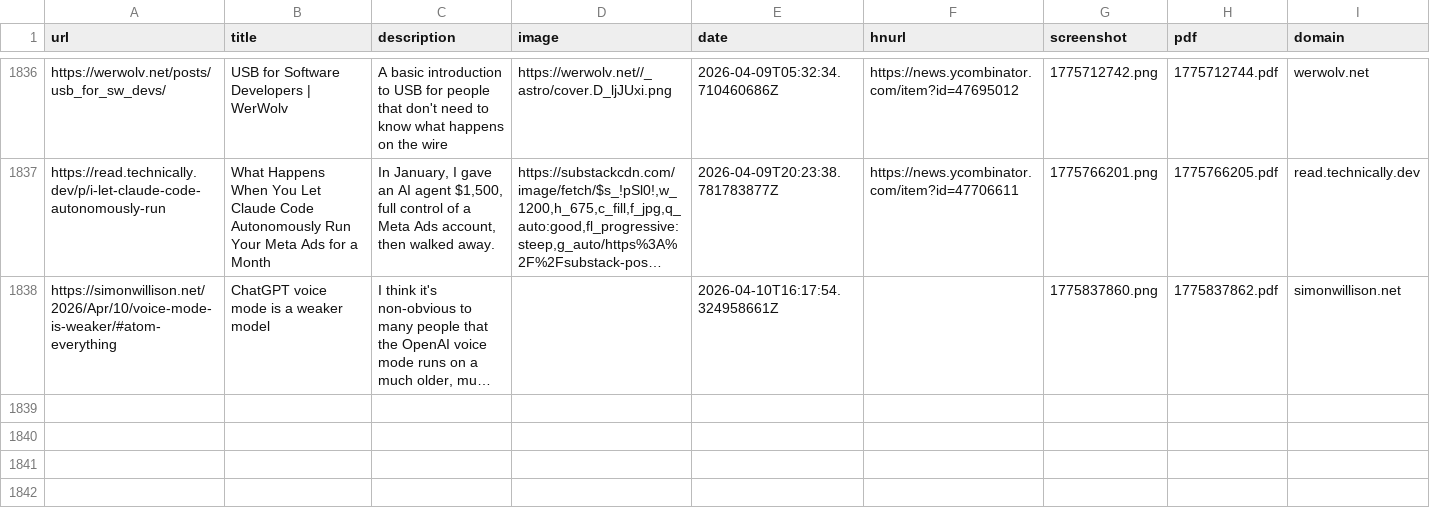
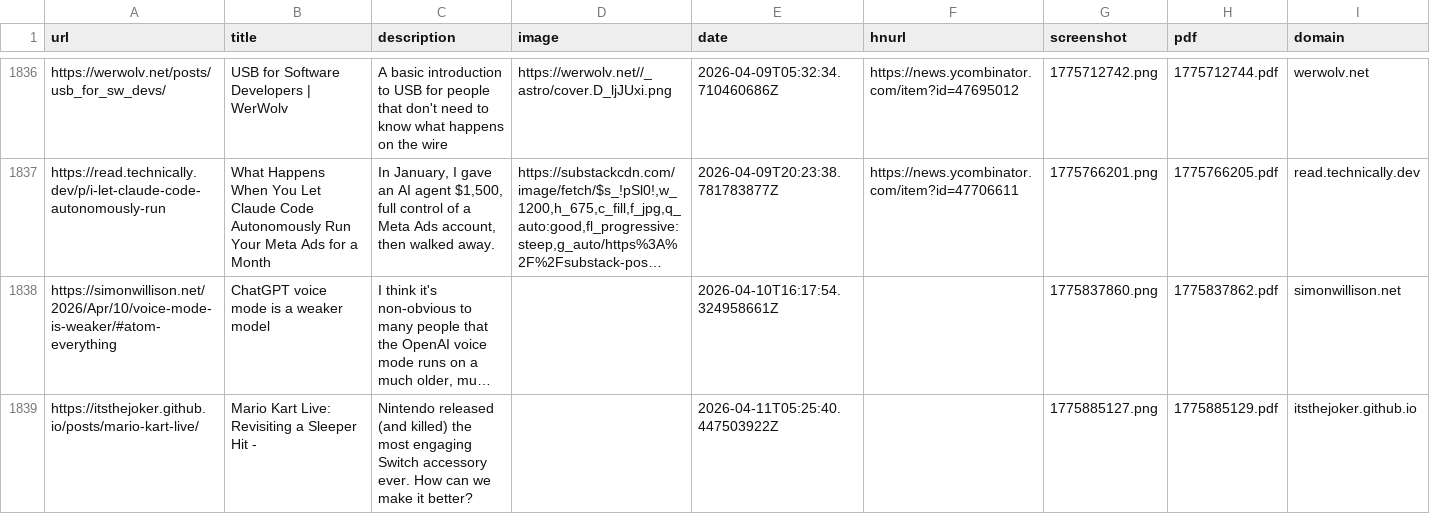
Before and after one commit to jamesmstone/readingList, a CSV file: readingList.csv, drawn as a sheet; only a part is shown, gaps mark what is left out; long unchanged cells end in …; the diff names each change by its address in the sheet, - before the commit and + after, or states it on an @@ line.

Commit message:
Automated reading list update on Sat Apr 11 05:25:40 UTC 2026

```diff
--- a/readingList.csv
+++ b/readingList.csv
+row 1839: https://itsthejoker.github.io/posts/mario-kart-live/ | Mario Kart Live: Revisiting a Sleeper Hit - | Nintendo released (and killed) the most engaging Switch accessory ever. How can we make it better? |  | 2026-04-11T05:25:40.447503922Z |  | 1775885127.png | 1775885129.pdf | itsthejoker.github.io
```
Also changed, not shown: 2 other files.
